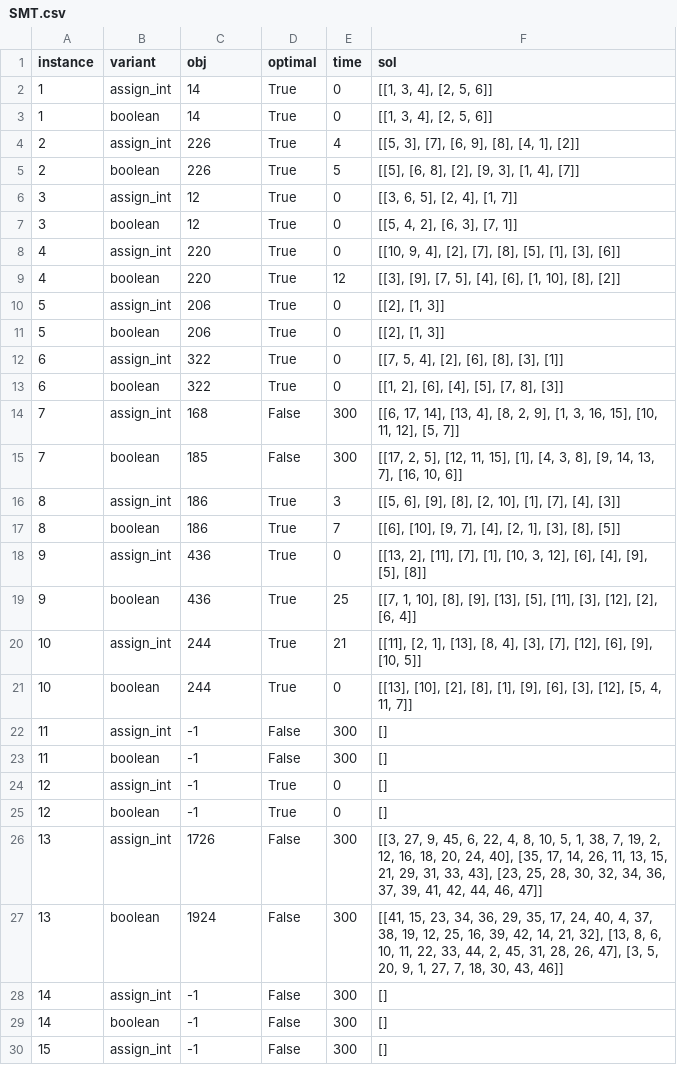
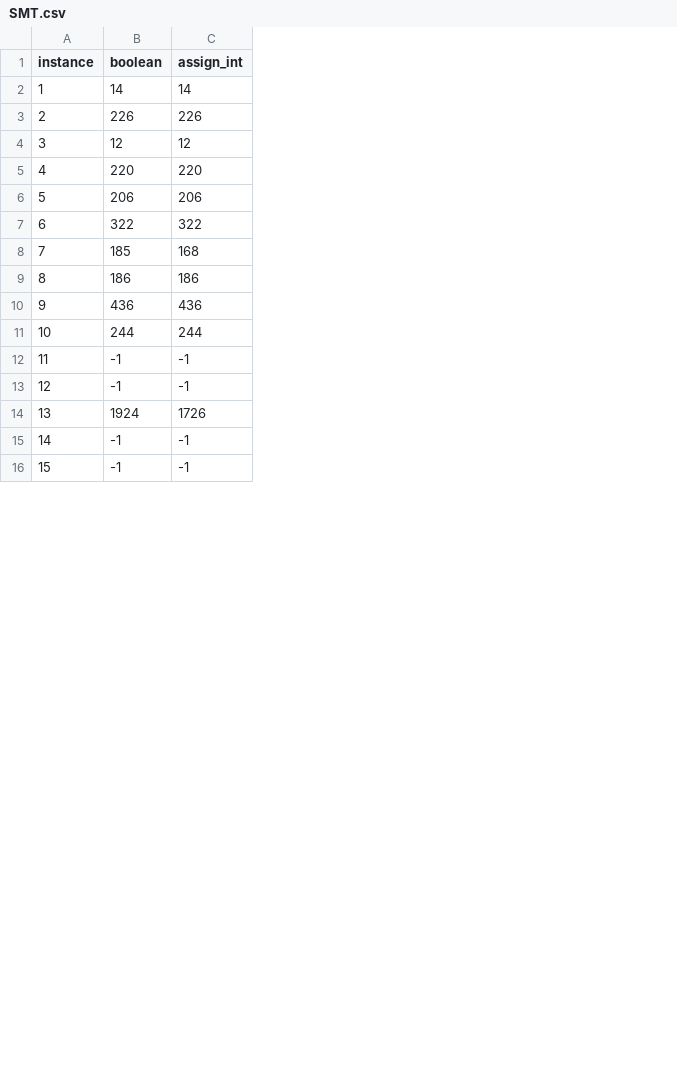
Before and after one commit to Gh5al/CDMO, a CSV file: result/SMT.csv, drawn as a sheet; only a part is shown; removed rows and columns are numbered as before the commit, all else as after; the diff covers the shown part only; the diff names each change by its address in the sheet, - before the commit and + after, or states it on an @@ line.

```diff
--- a/result/SMT.csv
+++ b/result/SMT.csv
-column B (variant), rows 3-4: boolean | assign_int; rows 7-8: boolean | assign_int; rows 11-12: boolean | assign_int; row 14: assign_int; rows 17-18: boolean | assign_int; rows 21-22: boolean | assign_int; rows 25-26: boolean | assign_int; rows 29-30: boolean | assign_int
+column B (boolean), rows 2-16: 14 | 226 | 12 | 220 | 206 | 322 | 185 | 186 | 436 | 244 | -1 | -1 | 1924 | -1 | -1
-column D (optimal), rows 3-4: True | True; rows 7-8: True | True; rows 11-12: True | True; row 14: False; rows 17-18: True | True; rows 21-22: True | False; rows 25-26: True | False; rows 29-30: False | False
-column E (time), rows 3-4: 0 | 4; rows 7-8: 0 | 0; rows 11-12: 0 | 0; row 14: 300; rows 17-18: 7 | 0; rows 21-22: 0 | 300; rows 25-26: 0 | 300; rows 29-30: 300 | 300
-column F (sol), rows 3-4: [[1, 3, 4], [2, 5, 6]] | [[5, 3], [7], [6, 9], [8], [4, 1], [2]]; rows 7-8: [[5, 4, 2], [6, 3], [7, 1]] | [[10, 9, 4], [2], [7], [8], [5], [1], [3], [6]]; rows 11-12: [[2], [1, 3]] | [[7, 5, 4], [2], [6], [8], [3], [1]]; row 14: [[6, 17, 14], [13, 4], [8, 2, 9], [1, 3, 16, 15], [10, 11, 12], [5, 7]]; rows 17-18: [[6], [10], [9, 7], [4], [2, 1], [3], [8], [5]] | [[13, 2], [11], [7], [1], [10, 3, 12], [6], [4], [9], [5], [8]]; rows 21-22: [[13], [10], [2], [8], [1], [9], [6], [3], [12], [5, 4, 11, 7]] | []; rows 25-26: [] | [[3, 27, 9, 45, 6, 22, 4, 8, 10, 5, 1, 38, 7, 19, 2, 12, 16, 18, 20, 24, 40], [35, 17, 14, 26, 11, 13, 15, 21, 29, 31, 33, 43], [23, 25, 28, 30, 32, 34, 36, 37, 39, 41, 42, 44, 46, 47]]; rows 29-30: [] | []
-C1: obj
+C1: assign_int
-row 2: 1 | assign_int | 14 | True | 0 | [[1, 3, 4], [2, 5, 6]]
-row 5: 2 | boolean | 226 | True | 5 | [[5], [6, 8], [2], [9, 3], [1, 4], [7]]
-row 6: 3 | assign_int | 12 | True | 0 | [[3, 6, 5], [2, 4], [1, 7]]
-row 9: 4 | boolean | 220 | True | 12 | [[3], [9], [7, 5], [4], [6], [1, 10], [8], [2]]
-row 10: 5 | assign_int | 206 | True | 0 | [[2], [1, 3]]
-row 13: 6 | boolean | 322 | True | 0 | [[1, 2], [6], [4], [5], [7, 8], [3]]
-row 15: 7 | boolean | 185 | False | 300 | [[17, 2, 5], [12, 11, 15], [1], [4, 3, 8], [9, 14, 13, 7], [16, 10, 6]]
-row 16: 8 | assign_int | 186 | True | 3 | [[5, 6], [9], [8], [2, 10], [1], [7], [4], [3]]
-row 19: 9 | boolean | 436 | True | 25 | [[7, 1, 10], [8], [9], [13], [5], [11], [3], [12], [2], [6, 4]]
-row 20: 10 | assign_int | 244 | True | 21 | [[11], [2, 1], [13], [8, 4], [3], [7], [12], [6], [9], [10, 5]]
-row 23: 11 | boolean | -1 | False | 300 | []
-row 24: 12 | assign_int | -1 | True | 0 | []
-row 27: 13 | boolean | 1924 | False | 300 | [[41, 15, 23, 34, 36, 29, 35, 17, 24, 40, 4, 37, 38, 19, 12, 25, 16, 39, 42, 14, 21, 32], [13, 8, 6, 10, 11, 22, 33, 44, 2, 45, 31, 28, 26, 47], [3, 5, 20, 9, 1, 27, 7, 18, 30, 43, 46]]
-row 28: 14 | assign_int | -1 | False | 300 | []
```
Also changed, not shown: 7 removed rows elsewhere in this file, result/MIP.csv, 2 other files.
